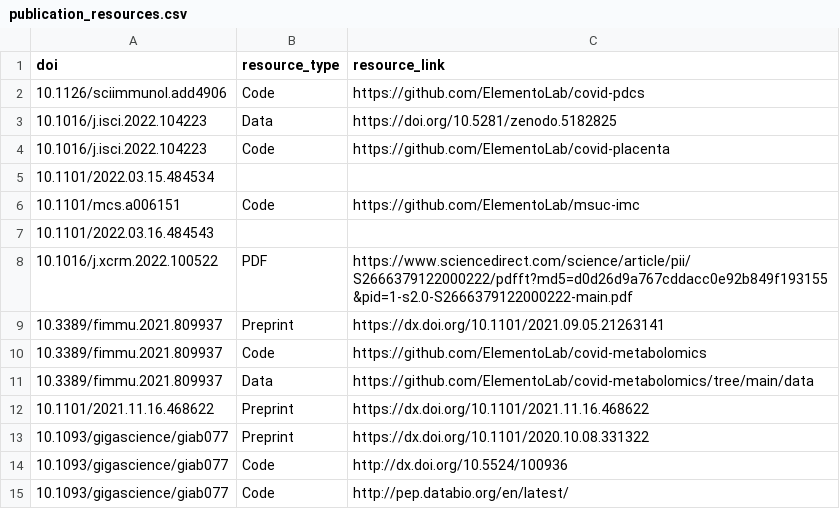
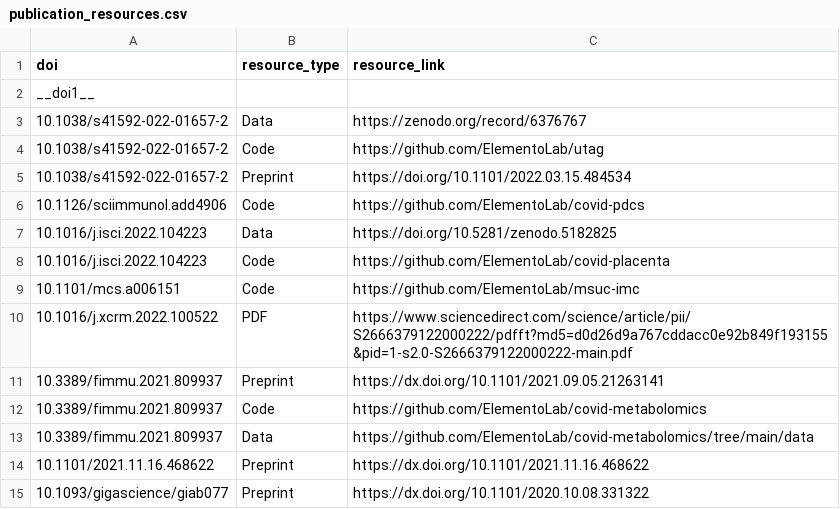
Before and after one commit to afrendeiro/afrendeiro.github.io, a CSV file: publication_resources.csv, drawn as a sheet; only a part is shown; the shorter side is filled out with more unchanged rows.

```diff
--- a/publication_resources.csv
+++ b/publication_resources.csv
@@ -1,2 +1,6 @@
 doi,resource_type,resource_link
+__doi1__,,
+10.1038/s41592-022-01657-2,Data,https://zenodo.org/record/6376767
+10.1038/s41592-022-01657-2,Code,https://github.com/ElementoLab/utag
+10.1038/s41592-022-01657-2,Preprint,https://doi.org/10.1101/2022.03.15.484534
 10.1126/sciimmunol.add4906,Code,https://github.com/ElementoLab/covid-pdcs
@@ -4,5 +8,3 @@ doi,resource_type,resource_link
 10.1016/j.isci.2022.104223,Code,https://github.com/ElementoLab/covid-placenta
-10.1101/2022.03.15.484534,,
 10.1101/mcs.a006151,Code,https://github.com/ElementoLab/msuc-imc
-10.1101/2022.03.16.484543,,
 10.1016/j.xcrm.2022.100522,PDF,https://www.sciencedirect.com/science/article/pii/S2666379122000222/pdfft?md5=d0d26d9a767cddacc0e92b849f193155&pid=1-s2.0-S2666379122000222-main.pdf
```
Also changed, not shown: publications.csv, 1 other file.
